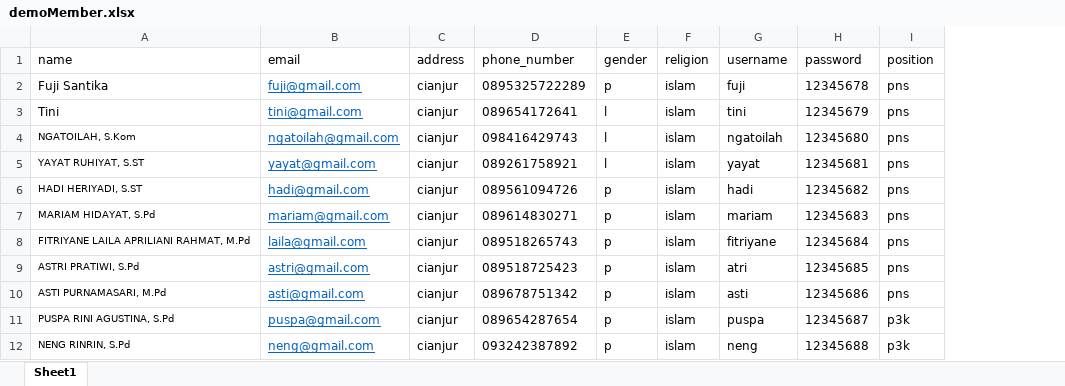
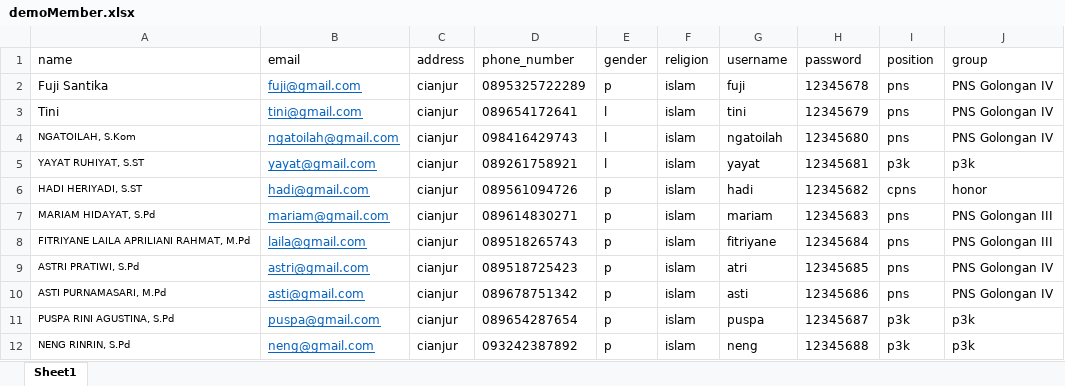
Before and after one commit to Gin-Muhlis/koperasi-api, an Excel workbook: database/data/demoMember.xlsx, sheet Sheet1, drawn as a sheet; only a part is shown; values as stored, in another font and other column widths than the file's, no borders; the diff names each change by its address in the sheet, - before the commit and + after, or states it on an @@ line.

Commit message:
fix: memperbaiki struktur tabel invoices dan members

```diff
--- a/database/data/demoMember.xlsx (sheet Sheet1)
+++ b/database/data/demoMember.xlsx (sheet Sheet1)
+column J (group), rows 2-12: PNS Golongan IV | PNS Golongan IV | PNS Golongan IV | p3k | honor | PNS Golongan III | PNS Golongan III | PNS Golongan IV | PNS Golongan IV | p3k | p3k
-I5 (position): pns
+I5 (position): p3k
-I6 (position): pns
+I6 (position): cpns
```
Also changed, not shown: 17 other files.
